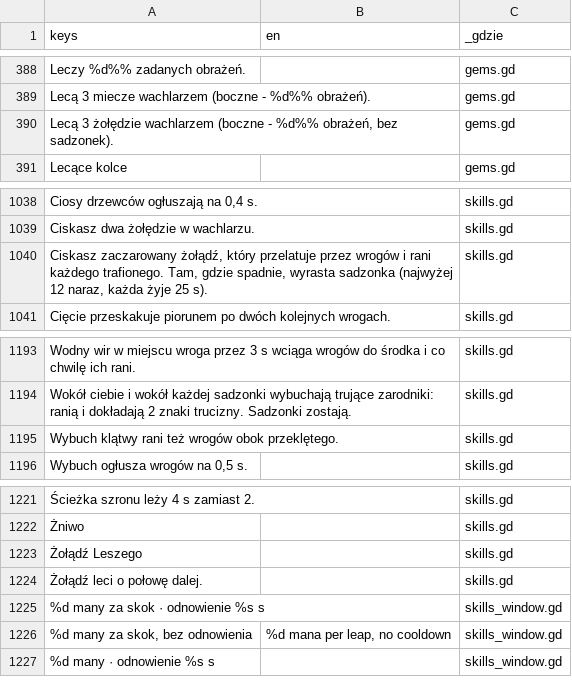
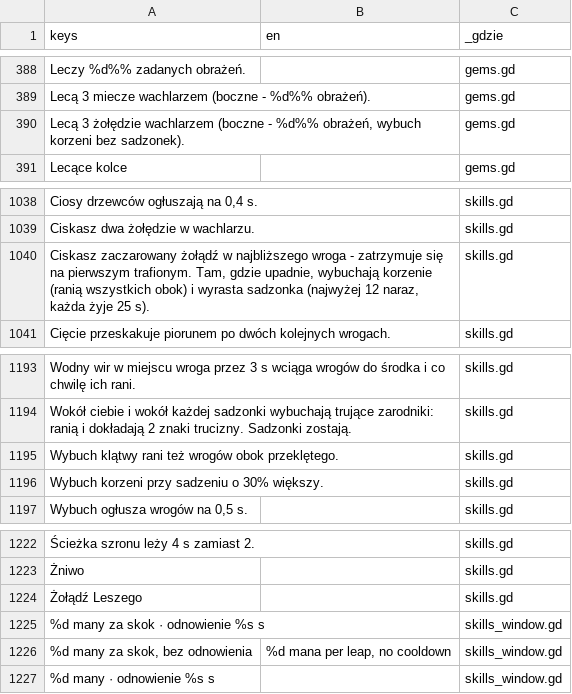
Before and after one commit to slota145/Watra-Mobile, a CSV file: translations/teksty.csv, drawn as a sheet; only a part is shown, gaps mark what is left out; removed rows and columns are numbered as before the commit, all else as after; the diff names each change by its address in the sheet, - before the commit and + after, or states it on an @@ line.

```diff
--- a/translations/teksty.csv
+++ b/translations/teksty.csv
-A390 (keys): …%d%% obrażeń, bez sadzonek).
+A390 (keys): …%d%% obrażeń, wybuch korzeni bez sadzonek).
-A1040 (keys): Ciskasz zaczarowany żołądź, który przelatuje przez wrogów i rani każdego trafionego. Tam, gdzie spadnie, wyrasta sadzonka…
+A1040 (keys): Ciskasz zaczarowany żołądź w najbliższego wroga - zatrzymuje się na pierwszym trafionym. Tam, gdzie upadnie, wybuchają korzenie (ranią wszystkich obok) i wyrasta sadzonka…
+row 1196: Wybuch korzeni przy sadzeniu o 30% większy. |  | skills.gd
-row 1224: Żołądź leci o połowę dalej. |  | skills.gd
```
Also changed, not shown: 7 other files.
